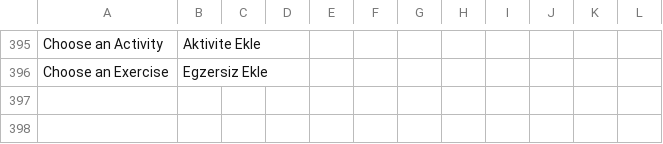
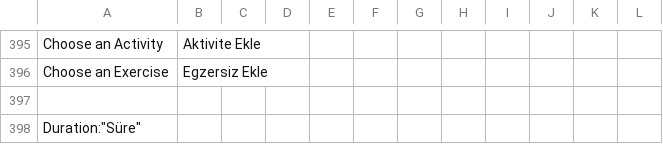
Before and after one commit to vknyvz/gym-Tracker-App, a CSV file: languages/tr/app.csv, drawn as a sheet; only a part is shown, gaps mark what is left out.

```diff
--- a/languages/tr/app.csv
+++ b/languages/tr/app.csv
@@ -396 +396,3 @@
 "Choose an Exercise";"Egzersiz Ekle"
+
+"Duration":"Süre"
```
Also changed, not shown: 4 other files.
